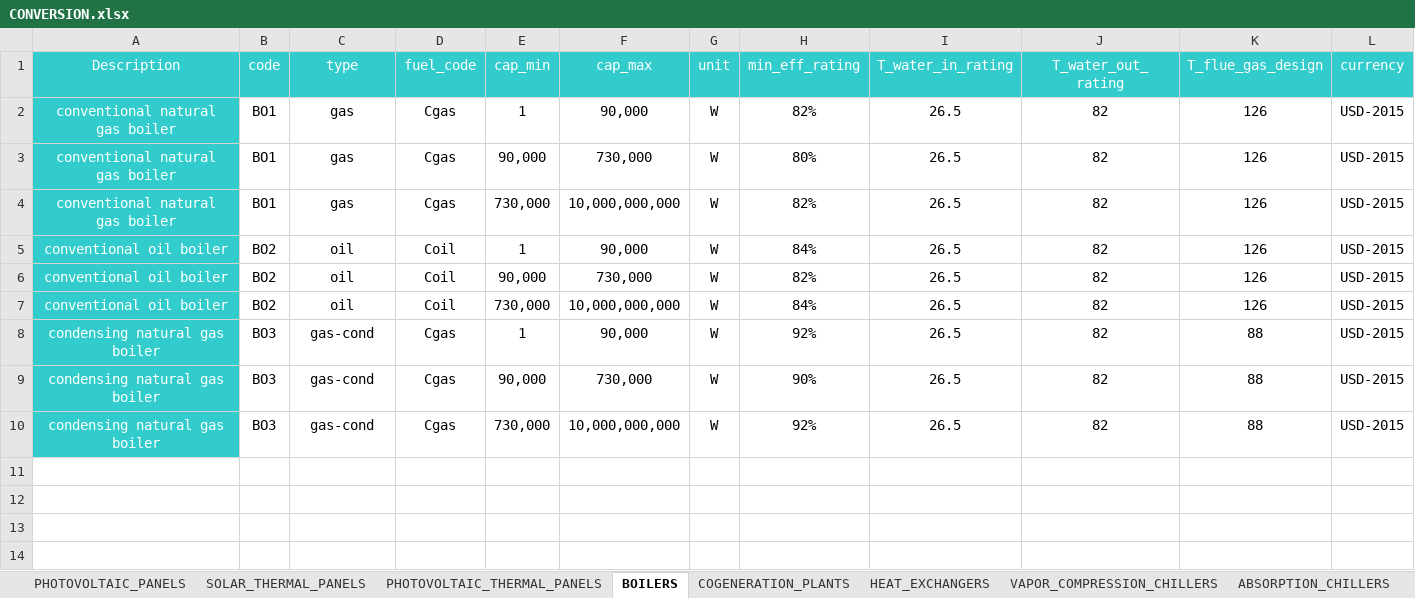
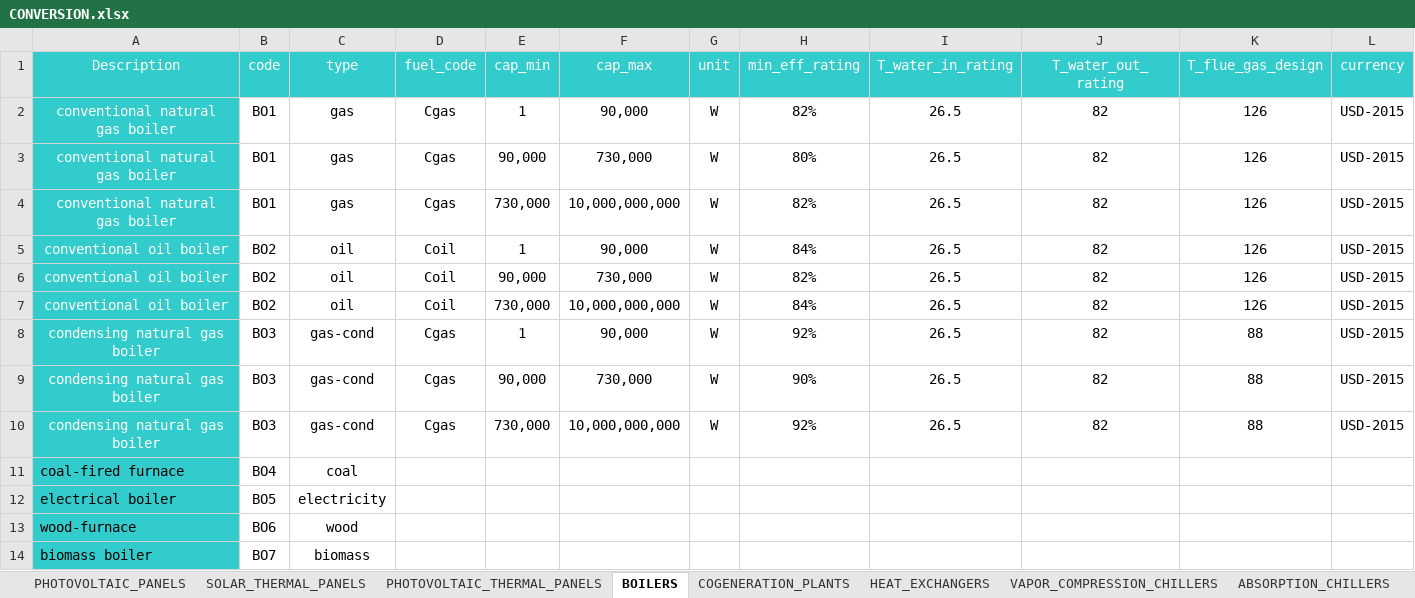
Before and after one commit to architecture-building-systems/CityEnergyAnalyst, an Excel workbook: cea/databases/DE/components/CONVERSION.xlsx, sheet BOILERS, drawn as a sheet; only a part is shown; values as stored, in another font and other column widths than the file's, no borders; rows hold the shown columns only; the diff names each change by its address in the sheet, - before the commit and + after, or states it on an @@ line.

Commit message:
Update CONVERSION.xlsx

```diff
--- a/cea/databases/DE/components/CONVERSION.xlsx (sheet BOILERS)
+++ b/cea/databases/DE/components/CONVERSION.xlsx (sheet BOILERS)
+row 11: coal-fired furnace | BO4 | coal
+row 12: electrical boiler | BO5 | electricity
+row 13: wood-furnace | BO6 | wood
+row 14: biomass boiler | BO7 | biomass
```
